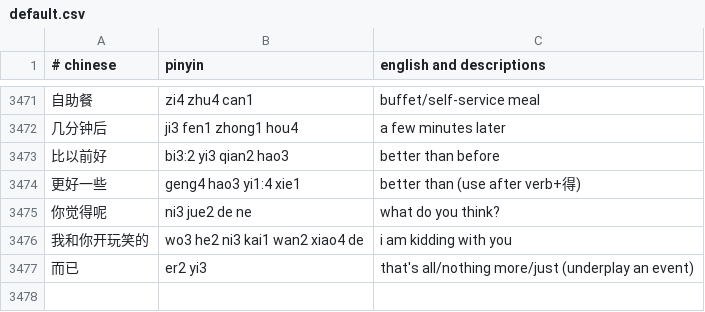
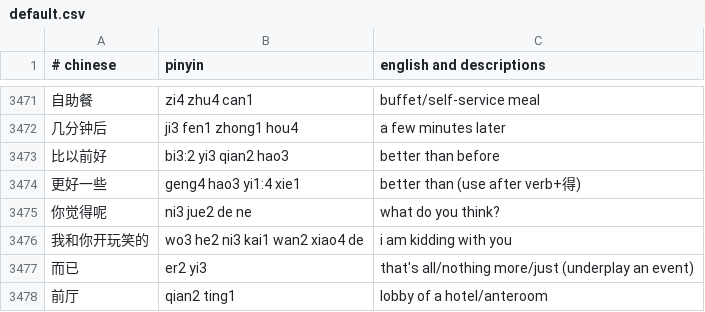
Before and after one commit to nickrusso42518/zhong, a CSV file: inputs/default.csv, drawn as a sheet; only a part is shown, gaps mark what is left out; the diff names each change by its address in the sheet, - before the commit and + after, or states it on an @@ line.

Commit message:
words [ci skip]

```diff
--- a/inputs/default.csv
+++ b/inputs/default.csv
+row 3478: 前厅 | qian2 ting1 | lobby of a hotel/anteroom
```
